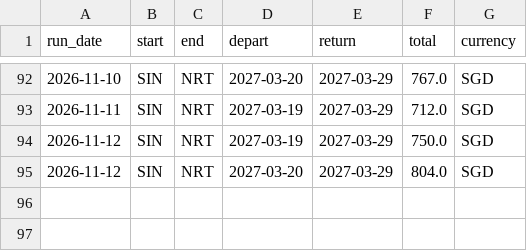
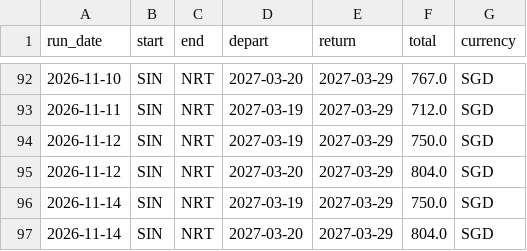
Before and after one commit to Th-429B/FlightsPriceFinder, a CSV file: data/history-narita-mar2027.csv, drawn as a sheet; only a part is shown, gaps mark what is left out.

```diff
--- a/data/history-narita-mar2027.csv
+++ b/data/history-narita-mar2027.csv
@@ -95 +95,3 @@ run_date,start,end,depart,return,total,currency
 2026-11-12,SIN,NRT,2027-03-20,2027-03-29,804.0,SGD
+2026-11-14,SIN,NRT,2027-03-19,2027-03-29,750.0,SGD
+2026-11-14,SIN,NRT,2027-03-20,2027-03-29,804.0,SGD
```
